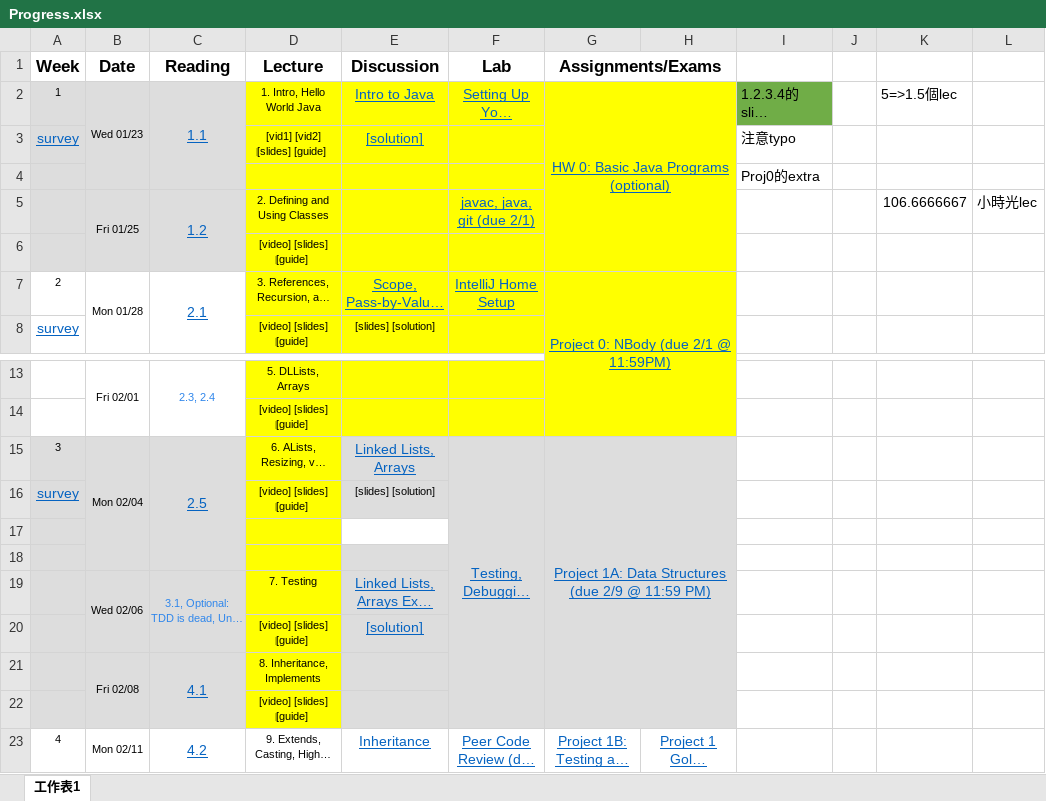
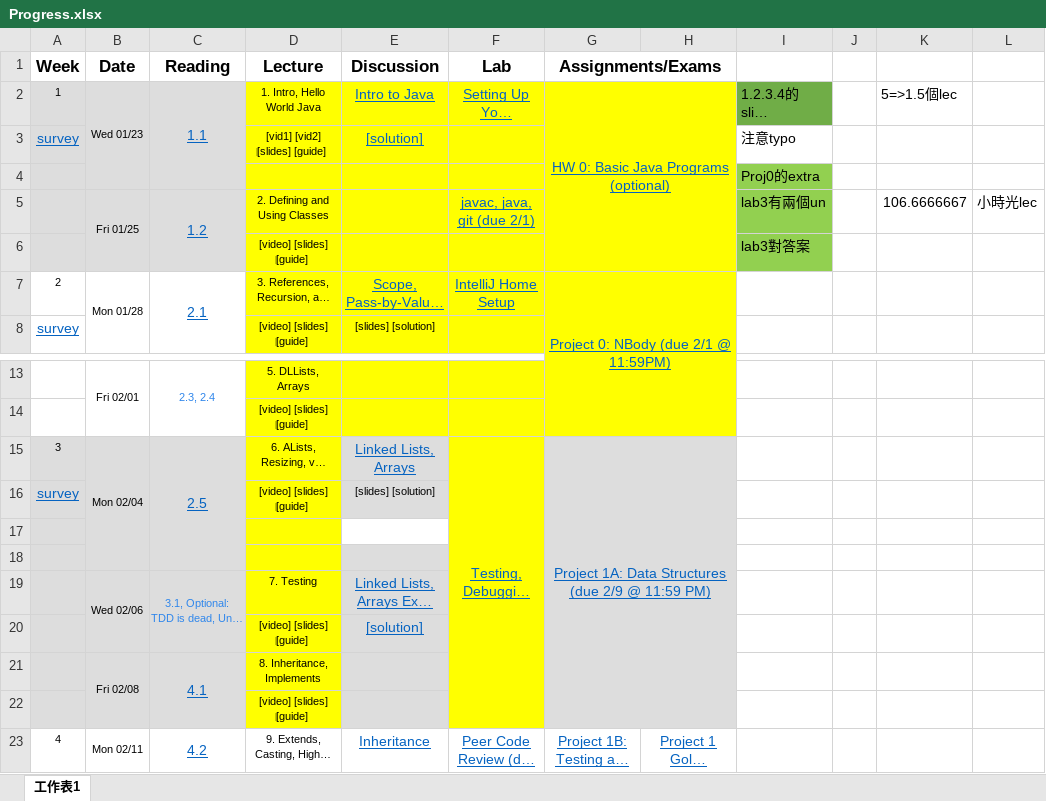
Before and after one commit to yoyochingyu/cs61b, an Excel workbook: Finish_repo/Progress.xlsx, sheet 工作表1, drawn as a sheet; only a part is shown, gaps mark what is left out; long unchanged cells end in …; values as stored, in another font and other column widths than the file's, no borders; the diff names each change by its address in the sheet, - before the commit and + after, or states it on an @@ line.

```diff
--- a/Finish_repo/Progress.xlsx (sheet 工作表1)
+++ b/Finish_repo/Progress.xlsx (sheet 工作表1)
-I4:I6 fill: none
+I4:I6 fill: #92D050
-I5: (empty)
+I5: lab3有兩個un
-I6: (empty)
+I6: lab3對答案
-F15:F22 fill: #DDDDDD
+F15:F22 fill: #FFFF00
```
Also changed, not shown: 6 other files.
